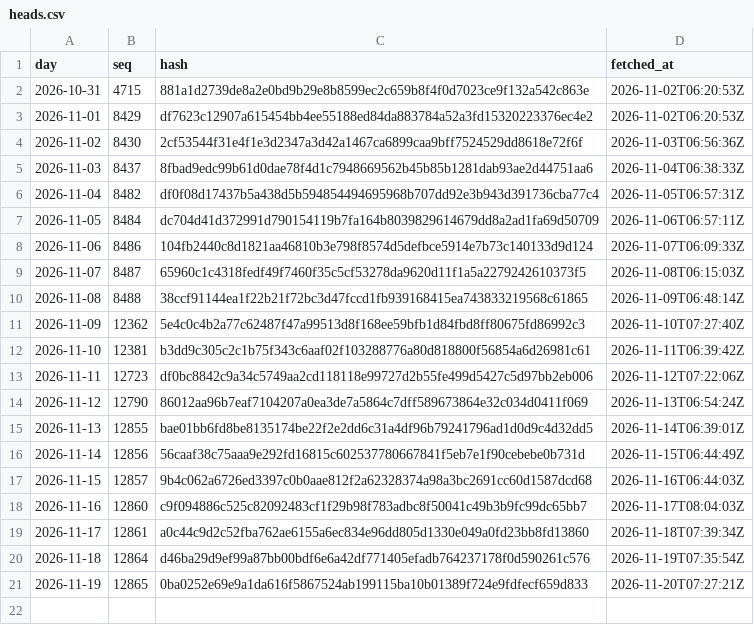
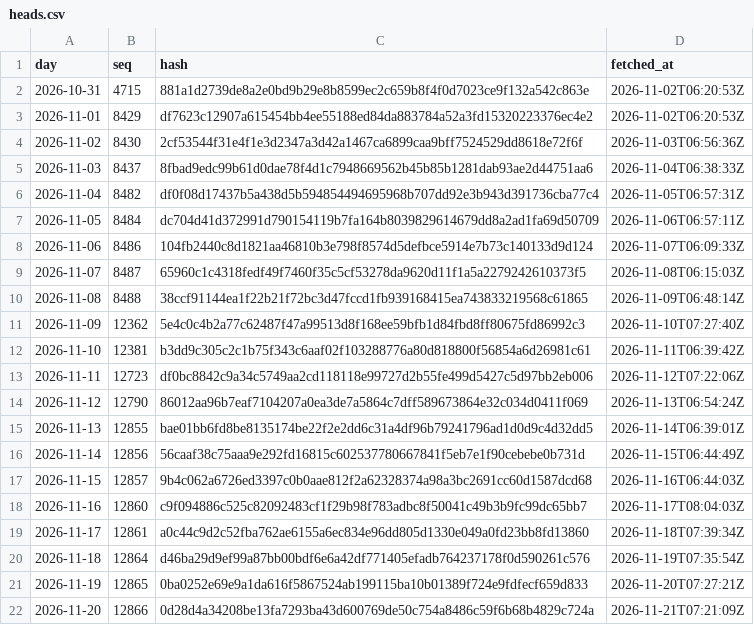
Before and after one commit to agerzon21/spy-social-website, a CSV file: public/ledger/beta/heads.csv, drawn as a sheet.

Commit message:
Ledger head 2026-11-20: 12866,0d28d4a34208be13fa7293ba43d600769de50c754a8486c59f6b68b4829c724a

```diff
--- a/public/ledger/beta/heads.csv
+++ b/public/ledger/beta/heads.csv
@@ -21 +21,2 @@ day,seq,hash,fetched_at
 2026-11-19,12865,0ba0252e69e9a1da616f5867524ab199115ba10b01389f724e9fdfecf659d833,2026-11-20T07:27:21Z
+2026-11-20,12866,0d28d4a34208be13fa7293ba43d600769de50c754a8486c59f6b68b4829c724a,2026-11-21T07:21:09Z
```
Also changed, not shown: 4 other files.
